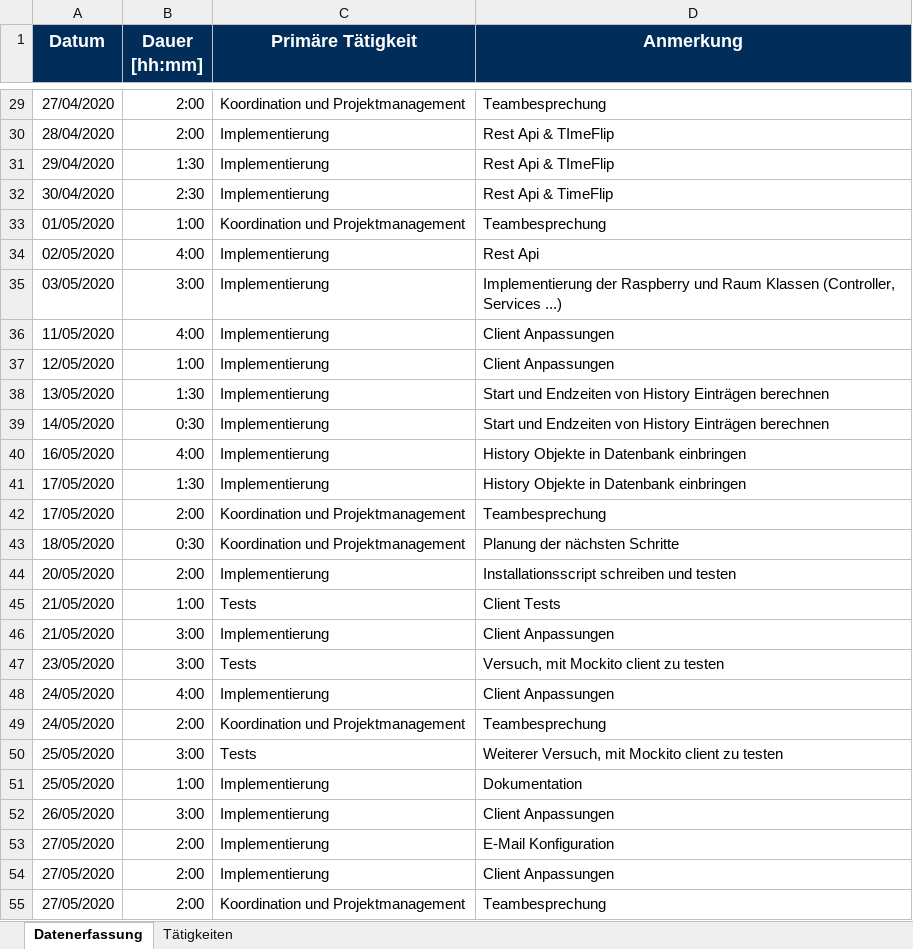
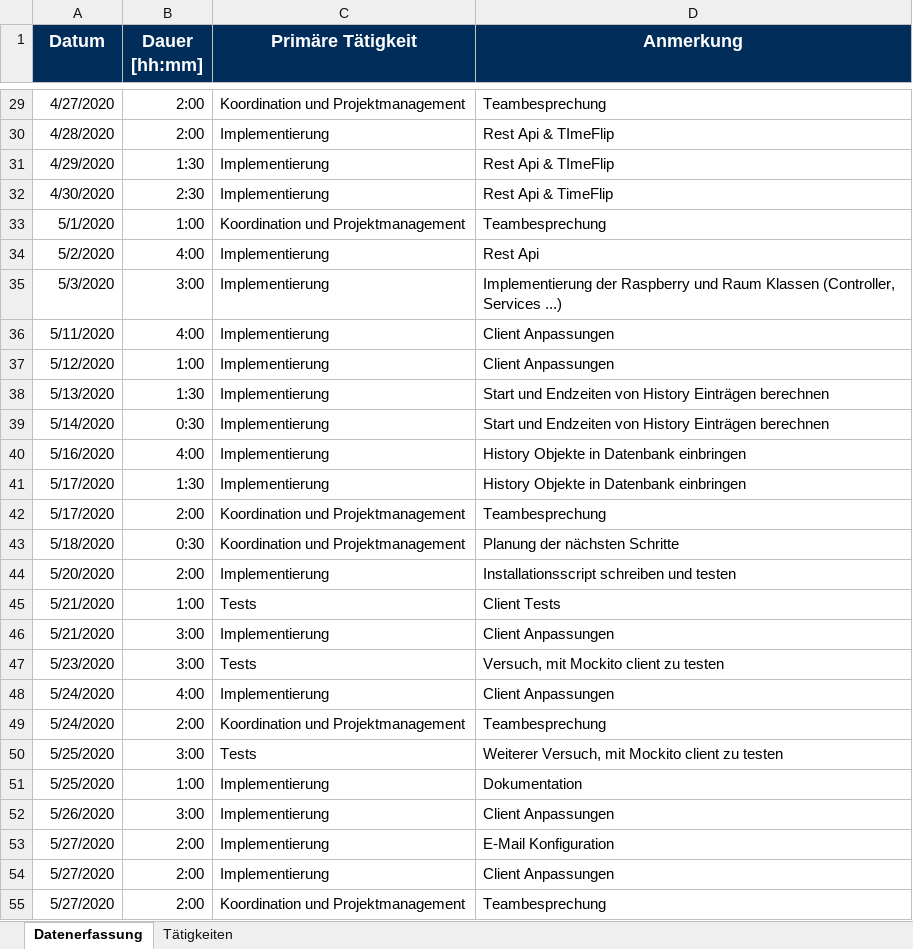
Before and after one commit to calvingehrer/Timeflip, an Excel workbook: Documentation/Time Management/Zeitaufzeichnung_Simon.xlsx, sheet Datenerfassung, drawn as a sheet; only a part is shown, gaps mark what is left out; values as stored, in another font and other column widths than the file's, no borders; charts and pictures not drawn; the diff covers the shown part only; the diff names each change by its address in the sheet, - before the commit and + after, or states it on an @@ line.

```diff
--- a/Documentation/Time Management/Zeitaufzeichnung_Simon.xlsx (sheet Datenerfassung)
+++ b/Documentation/Time Management/Zeitaufzeichnung_Simon.xlsx (sheet Datenerfassung)
-A29 (Datum): 27/04/2020
+A29 (Datum): 4/27/2020
-A30 (Datum): 28/04/2020
+A30 (Datum): 4/28/2020
-A31 (Datum): 29/04/2020
+A31 (Datum): 4/29/2020
-A32 (Datum): 30/04/2020
+A32 (Datum): 4/30/2020
-A33 (Datum): 01/05/2020
+A33 (Datum): 5/1/2020
-A34 (Datum): 02/05/2020
+A34 (Datum): 5/2/2020
-A35 (Datum): 03/05/2020
+A35 (Datum): 5/3/2020
-A36 (Datum): 11/05/2020
+A36 (Datum): 5/11/2020
-A37 (Datum): 12/05/2020
+A37 (Datum): 5/12/2020
-A38 (Datum): 13/05/2020
+A38 (Datum): 5/13/2020
-A39 (Datum): 14/05/2020
+A39 (Datum): 5/14/2020
-A40 (Datum): 16/05/2020
+A40 (Datum): 5/16/2020
-A41:A42 (Datum): 17/05/2020
+A41:A42 (Datum): 5/17/2020
-A43 (Datum): 18/05/2020
+A43 (Datum): 5/18/2020
-A44 (Datum): 20/05/2020
+A44 (Datum): 5/20/2020
-A45:A46 (Datum): 21/05/2020
+A45:A46 (Datum): 5/21/2020
-A47 (Datum): 23/05/2020
+A47 (Datum): 5/23/2020
-A48:A49 (Datum): 24/05/2020
+A48:A49 (Datum): 5/24/2020
-A50:A51 (Datum): 25/05/2020
+A50:A51 (Datum): 5/25/2020
-A52 (Datum): 26/05/2020
+A52 (Datum): 5/26/2020
-A53:A55 (Datum): 27/05/2020
+A53:A55 (Datum): 5/27/2020
```
Also changed, not shown: 9 added rows and 28 edited cells elsewhere in this sheet, charts or pictures.
